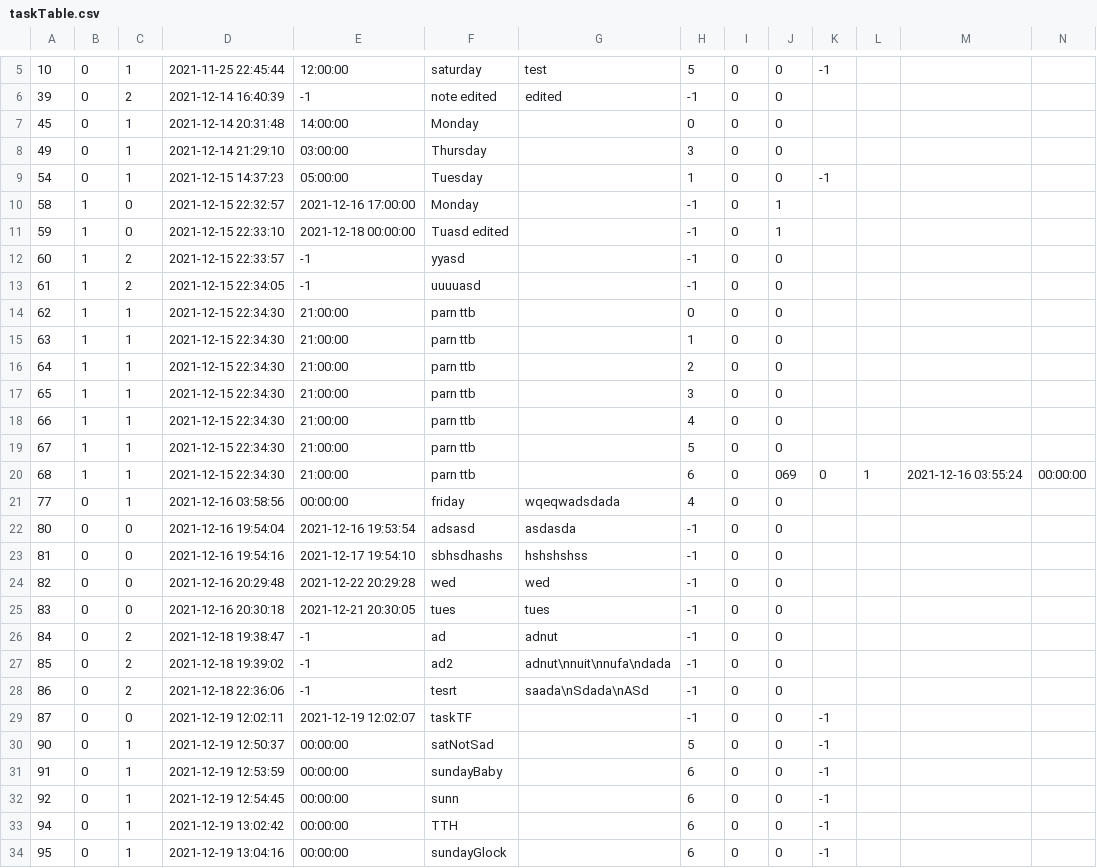
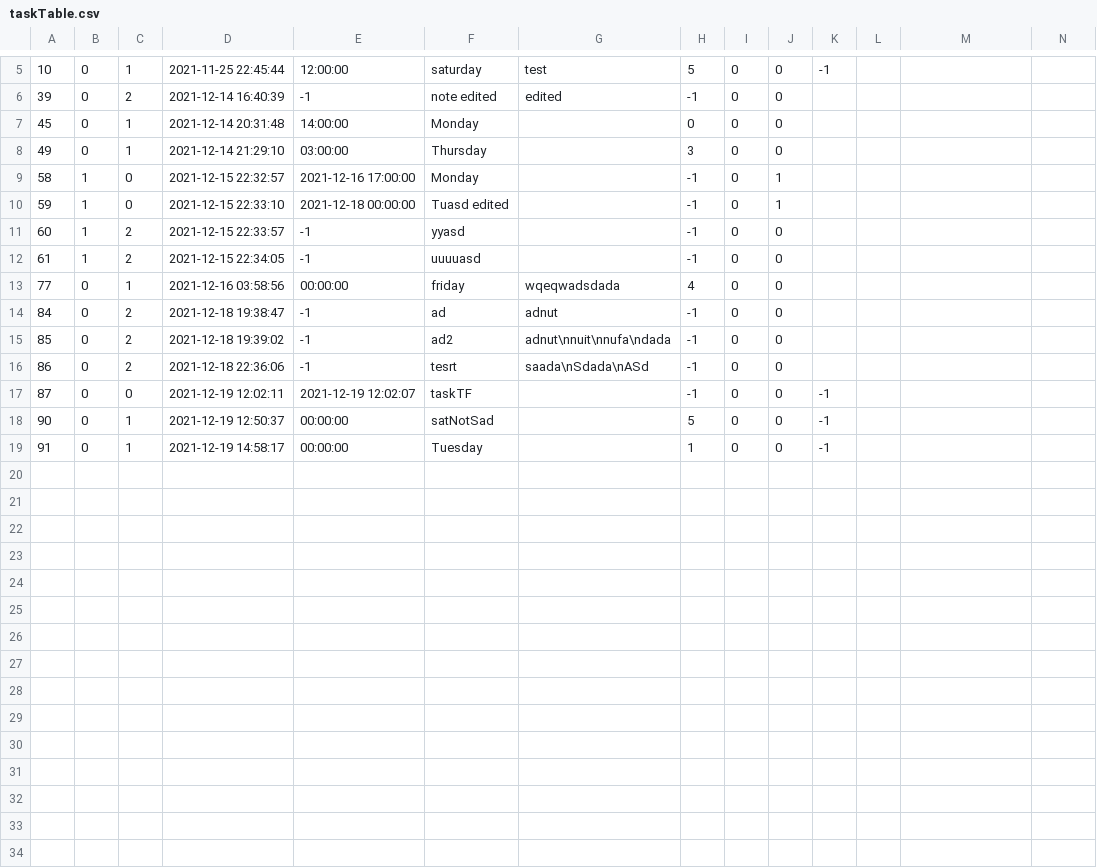
Before and after one commit to The-name-FPGN-is-already-taken/NoteMe, a CSV file: taskTable.csv, drawn as a sheet; only a part is shown, gaps mark what is left out; removed rows and columns are numbered as before the commit, all else as after; rows hold the shown columns only; the diff names each change by its address in the sheet, - before the commit and + after, or states it on an @@ line.

Commit message:
Update taskTable.csv

```diff
--- a/taskTable.csv
+++ b/taskTable.csv
-row 9: 54 | 0 | 1 | 2021-12-15 14:37:23 | 05:00:00 | Tuesday |  | 1 | 0 | 0 | -1
-row 14: 62 | 1 | 1 | 2021-12-15 22:34:30 | 21:00:00 | parn ttb |  | 0 | 0 | 0
-row 15: 63 | 1 | 1 | 2021-12-15 22:34:30 | 21:00:00 | parn ttb |  | 1 | 0 | 0
-row 16: 64 | 1 | 1 | 2021-12-15 22:34:30 | 21:00:00 | parn ttb |  | 2 | 0 | 0
-row 17: 65 | 1 | 1 | 2021-12-15 22:34:30 | 21:00:00 | parn ttb |  | 3 | 0 | 0
-row 18: 66 | 1 | 1 | 2021-12-15 22:34:30 | 21:00:00 | parn ttb |  | 4 | 0 | 0
-row 19: 67 | 1 | 1 | 2021-12-15 22:34:30 | 21:00:00 | parn ttb |  | 5 | 0 | 0
-row 20: 68 | 1 | 1 | 2021-12-15 22:34:30 | 21:00:00 | parn ttb |  | 6 | 0 | 069 | 0 | 1 | 2021-12-16 03:55:24 | 00:00:00
-row 22: 80 | 0 | 0 | 2021-12-16 19:54:04 | 2021-12-16 19:53:54 | adsasd | asdasda | -1 | 0 | 0
-row 23: 81 | 0 | 0 | 2021-12-16 19:54:16 | 2021-12-17 19:54:10 | sbhsdhashs | hshshshss | -1 | 0 | 0
-row 24: 82 | 0 | 0 | 2021-12-16 20:29:48 | 2021-12-22 20:29:28 | wed | wed | -1 | 0 | 0
-row 25: 83 | 0 | 0 | 2021-12-16 20:30:18 | 2021-12-21 20:30:05 | tues | tues | -1 | 0 | 0
-D19: 2021-12-19 12:53:59
+D19: 2021-12-19 14:58:17
-F19: sundayBaby
+F19: Tuesday
-H19: 6
+H19: 1
-row 32: 92 | 0 | 1 | 2021-12-19 12:54:45 | 00:00:00 | sunn |  | 6 | 0 | 0 | -1
-row 33: 94 | 0 | 1 | 2021-12-19 13:02:42 | 00:00:00 | TTH |  | 6 | 0 | 0 | -1
-row 34: 95 | 0 | 1 | 2021-12-19 13:04:16 | 00:00:00 | sundayGlock |  | 6 | 0 | 0 | -1
```
